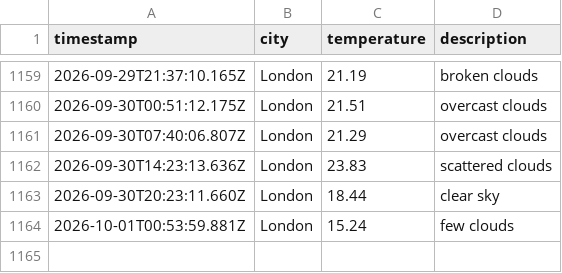
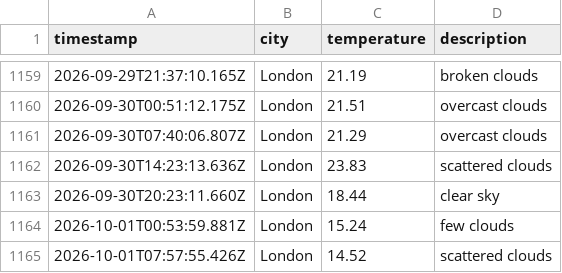
Before and after one commit to beata-dan/Weather-app-js, a CSV file: data/weather_log.csv, drawn as a sheet; only a part is shown, gaps mark what is left out.

```diff
--- a/data/weather_log.csv
+++ b/data/weather_log.csv
@@ -1164 +1164,2 @@ timestamp,city,temperature,description
 2026-10-01T00:53:59.881Z,London,15.24,few clouds
+2026-10-01T07:57:55.426Z,London,14.52,scattered clouds
```
Also changed, not shown: 1 other file.
